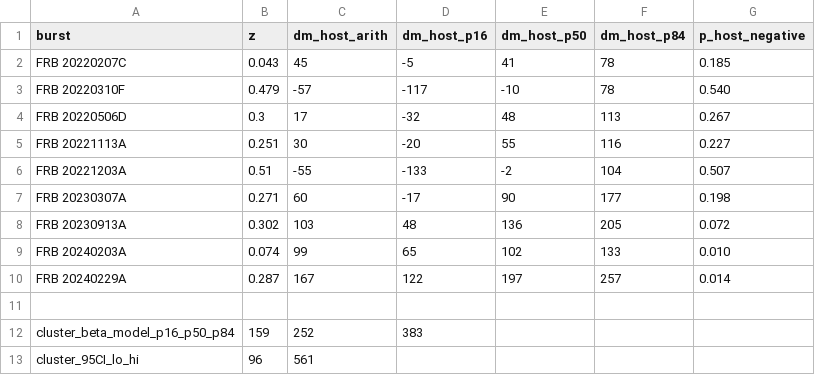
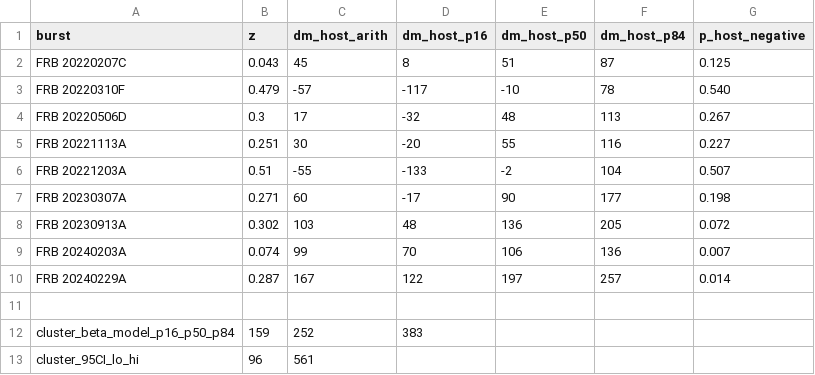
Before and after one commit to jakobtfaber/Faber2026-analysis, a CSV file: scripts/dm_budget_uncertainty.csv, drawn as a sheet.

Commit message:
fix(dm): guard the TNG IGM calibration against low-z extrapolation (#42)
scripts/dm_budget_uncertainty.py built a cubic UnivariateSpline over the
TNG-300 grid, which is tabulated only for z >= 0.1, and evaluated it with
scipy's default extrapolation. Two of the nine sightlines (FRB 20220207C at
z = 0.043, FRB 20240203A at z = 0.074) sit below the grid, where the spline is
unconstrained: it flattens to a spurious DM_IGM(z -> 0) -> 26 pc/cm3 floor and
overestimates the IGM median by ~30% at z = 0.043 -- enough to push the IGM
marginal 22% above the total <DM_cos> = DM_IGM + DM_X it is a part of.

Below the grid, continue mu(z) along the Macquart relation's own redshift
dependence, <DM_IGM> propto int_0^z (1+z')/E(z') dz', which vanishes linearly as
z -> 0 and reproduces the tabulated log-median increments to 1.5% over
0.1 < z < 0.3. Hold sigma at its grid-edge value: TNG does not constrain the IGM
scatter below z = 0.1. Raise, rather than extrapolate, above z = 5.

Regenerated dm_budget_uncertainty.csv and figures/dm_host_posteriors.*; only the
two below-grid sightlines move (the RNG stream is unchanged, so the other seven
rows reproduce bit-identically):

  FRB 20220207C   41 (+37/-46), P(<0)=0.185  ->   51 (+36/-43), P(<0)=0.125
  FRB 20240203A  102 (+31/-37), P(<0)=0.010  ->  106 (+30/-36), P(<0)=0.007

Hand-synced the two tables that have no emitter (budget_table.tex and
tab:host-forward-model in sections/appendix.tex), described the continuation in
the Appendix C prior bullet, and restored the unqualified "medians exceed the
mean-subtracted residuals" claim -- with 20220207C corrected, all nine posterior
medians again lie above their arithmetic residual, as the right-skewed
log-normal requires. The results/conclusions numbers (median span -10 to 200,
largest 197, P(DM_host<0) ~ 0.5 for the two high-z sightlines) are unchanged.

tests/test_dm_budget_uncertainty.py adds correctness tests, not regression pins:
the z -> 0 analytic limit, linear vanishing, seam continuity, grid-node
recovery, strict monotonicity of mu, the DM_IGM <= DM_cos invariant, and the
out-of-range guard. Each was confirmed to fail against the unguarded spline.

Verified: pytest 10 passed; latexmk -pdf exits 0, 47 pp, 0 undefined
refs/citations. Does not touch the pipeline submodule pointer.

```diff
--- a/scripts/dm_budget_uncertainty.csv
+++ b/scripts/dm_budget_uncertainty.csv
@@ -1,3 +1,3 @@
 burst,z,dm_host_arith,dm_host_p16,dm_host_p50,dm_host_p84,p_host_negative
-FRB 20220207C,0.043,45,-5,41,78,0.185
+FRB 20220207C,0.043,45,8,51,87,0.125
 FRB 20220310F,0.479,-57,-117,-10,78,0.540
@@ -8,3 +8,3 @@ FRB 20230307A,0.271,60,-17,90,177,0.198
 FRB 20230913A,0.302,103,48,136,205,0.072
-FRB 20240203A,0.074,99,65,102,133,0.010
+FRB 20240203A,0.074,99,70,106,136,0.007
 FRB 20240229A,0.287,167,122,197,257,0.014
```
Also changed, not shown: 6 other files.
